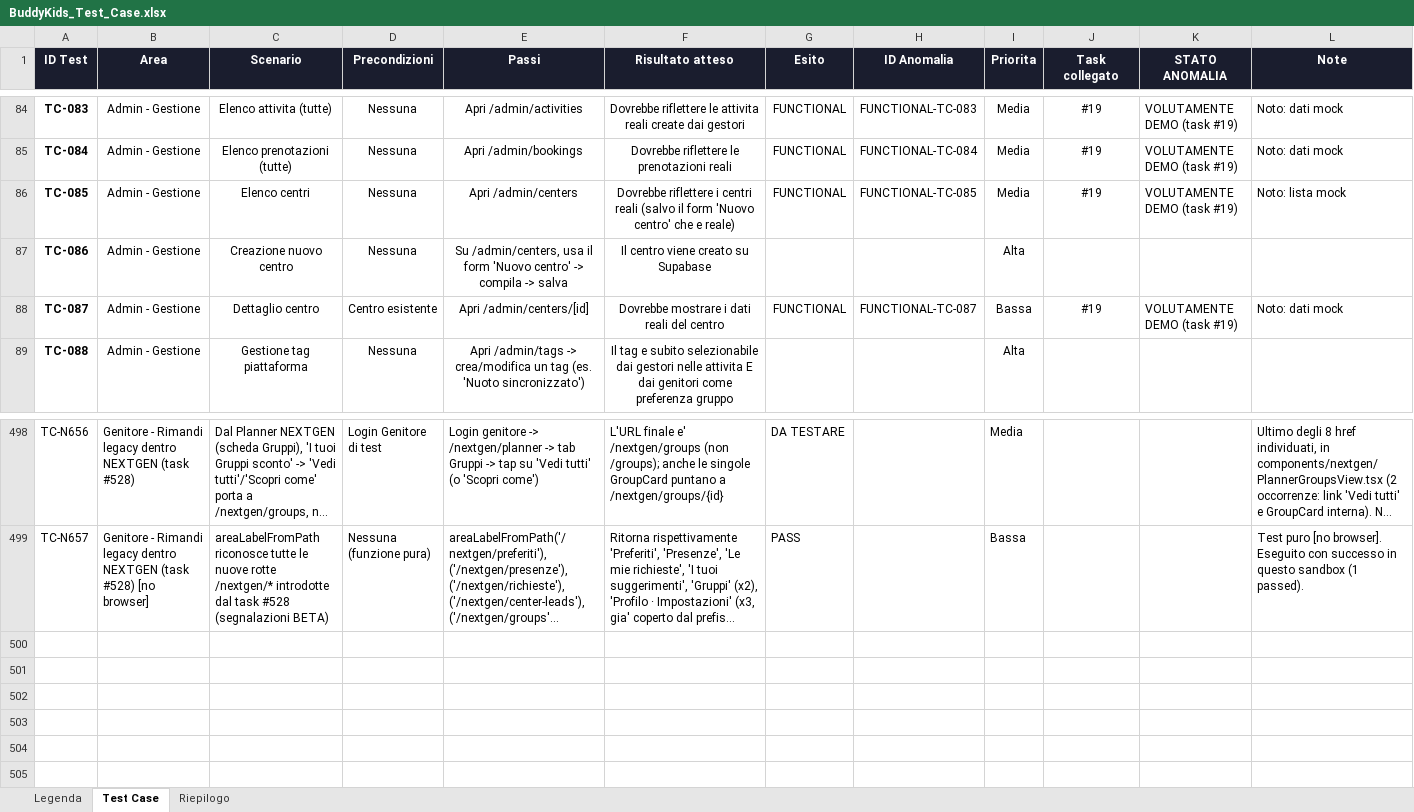
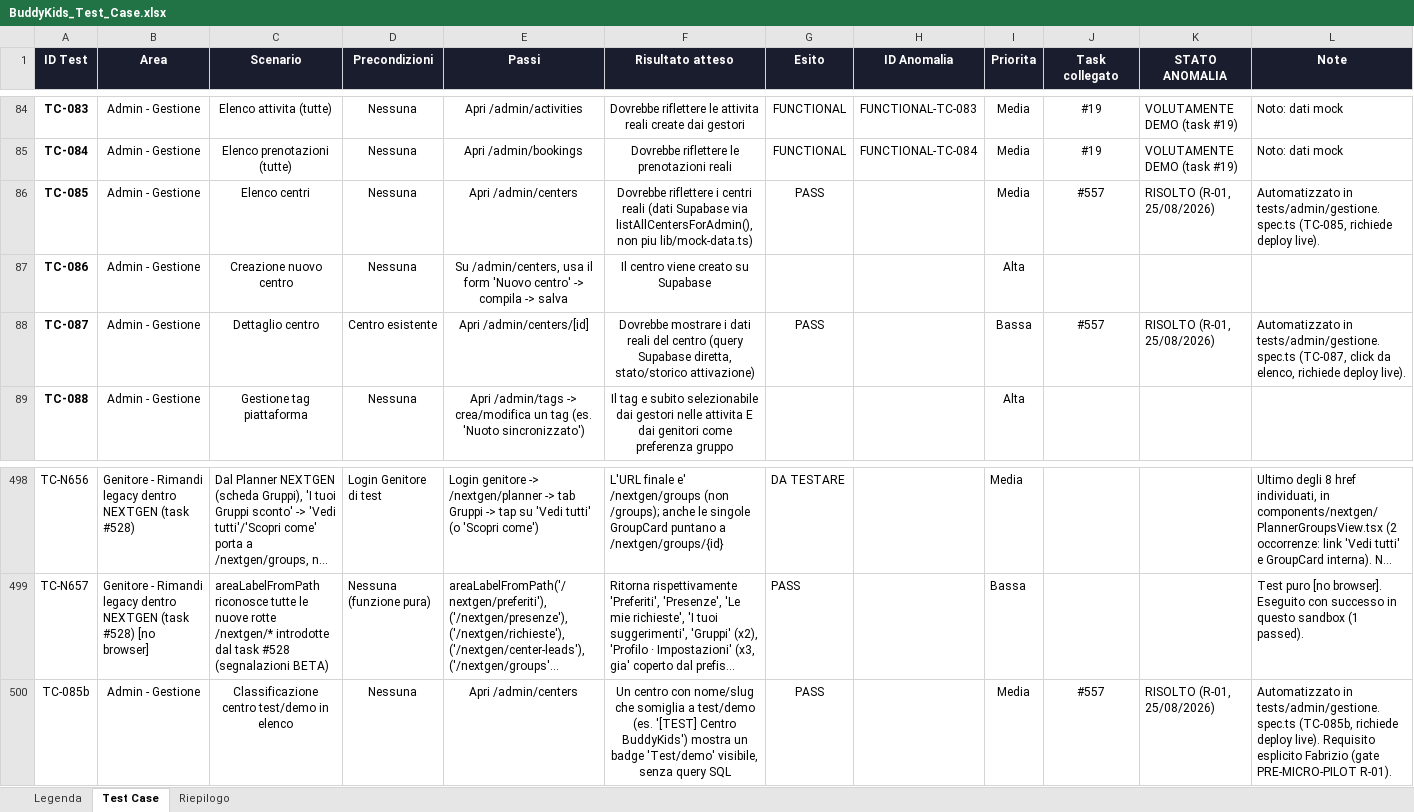
Before and after one commit to faberx83/buddykids-app, an Excel workbook: BuddyKids_Test_Case.xlsx, sheet Test Case, drawn as a sheet; only a part is shown, gaps mark what is left out; long unchanged cells end in …; values as stored, in another font and other column widths than the file's, no borders; charts and pictures and conditional formats not drawn; the diff names each change by its address in the sheet, - before the commit and + after, or states it on an @@ line.

Commit message:
fix(admin): R-01 - /admin/centers e /admin/centers/[id] mostrano dati reali (PRE-MICRO-PILOT GATE)
Root cause: entrambe le route erano al 100% lib/mock-data.ts fin dal Wave 1
(commento esplicito lasciato nel codice), anche dopo che un Admin creava un
centro reale con "Nuovo centro". generateStaticParams() del dettaglio
elencava solo i centri finti, quindi qualunque ID reale dava 404. Un Admin
non aveva modo di trovare/verificare un centro pilota reale senza query SQL
dirette o conoscere l'ID a memoria (bloccante per il Micro Pilot, R-01).

Fix (scope minimo, nessuna nuova dashboard, su richiesta esplicita di
Fabrizio):
- lib/onboarding/types.ts: nuovo tipo CenterOperabilityRow
- lib/onboarding/data.ts: nuova listAllCentersForAdmin() (3 letture RLS via
  createClient(), mai service-role, fuse in JS) + euristica
  isLikelyTestCenter() per marcare centri di test/demo senza query manuali
- app/admin/centers/page.tsx: elenco reale (Centro/Comune/Attività/Stato
  attivazione/Dettaglio), badge "Test/demo" per righe euristicamente test
- app/admin/centers/[id]/page.tsx: dettaglio reale (centro, attività, stato
  e storico attivazione); link a /admin/bookings esistente invece di
  duplicare le prenotazioni qui
- components/admin/NewCenterForm.tsx: aggiunto router.refresh() (bug
  emergente: l'elenco sotto è ora un Server Component letto una volta al
  caricamento, senza refresh il centro appena creato non comparirebbe)

Test: tests/admin/gestione.spec.ts - TC-085 (elenco reale), TC-085b
(classificazione test/demo), TC-087 (click dettaglio da elenco). Il percorso
"non-admin denied" era già coperto da TC-N672 (AccessGate di DashboardLayout,
requiredRole="platform_admin") - nessun codice nuovo necessario lì.

Verifica: tsc --noEmit e eslint puliti su tutti i file toccati.
xlsx test matrix aggiornata (TC-085/086/087/085b).

```diff
--- a/BuddyKids_Test_Case.xlsx (sheet Test Case)
+++ b/BuddyKids_Test_Case.xlsx (sheet Test Case)
-F86 (Risultato atteso): …centri reali (salvo il form 'Nuovo centro' che e reale)
+F86 (Risultato atteso): …centri reali (dati Supabase via listAllCentersForAdmin(), non piu lib/mock-data.ts)
-G86 (Esito): FUNCTIONAL
+G86 (Esito): PASS
-H86 (ID Anomalia): FUNCTIONAL-TC-085
+H86 (ID Anomalia): (empty)
-J86 (Task collegato): #19
+J86 (Task collegato): #557
-K86 (STATO ANOMALIA): VOLUTAMENTE DEMO (task #19)
+K86 (STATO ANOMALIA): RISOLTO (R-01, 25/08/2026)
-L86 (Note): Noto: lista mock
+L86 (Note): Automatizzato in tests/admin/gestione.spec.ts (TC-085, richiede deploy live).
-F88 (Risultato atteso): …del centro
+F88 (Risultato atteso): …del centro (query Supabase diretta, stato/storico attivazione)
-G88 (Esito): FUNCTIONAL
+G88 (Esito): PASS
-H88 (ID Anomalia): FUNCTIONAL-TC-087
+H88 (ID Anomalia): (empty)
-J88 (Task collegato): #19
+J88 (Task collegato): #557
-K88 (STATO ANOMALIA): VOLUTAMENTE DEMO (task #19)
+K88 (STATO ANOMALIA): RISOLTO (R-01, 25/08/2026)
-L88 (Note): Noto: dati mock
+L88 (Note): Automatizzato in tests/admin/gestione.spec.ts (TC-087, click da elenco, richiede deploy live).
+row 500: TC-085b | Admin - Gestione | Classificazione centro test/demo in elenco | Nessuna | Apri /admin/centers | Un centro con nome/slug che somiglia a test/demo (es. '[TEST] Centro BuddyKids') mostra un badge 'Test/demo' visibile, senza query SQL | PASS |  | Media | #557 | RISOLTO (R-01, 25/08/2026) | Automatizzato in tests/admin/gestione.spec.ts (TC-085b, richiede deploy live). Requisito esplicito Fabrizio (gate PRE-MICRO-PILOT R-01).
```
Also changed, not shown: sheet Riepilogo, 6 other files.
